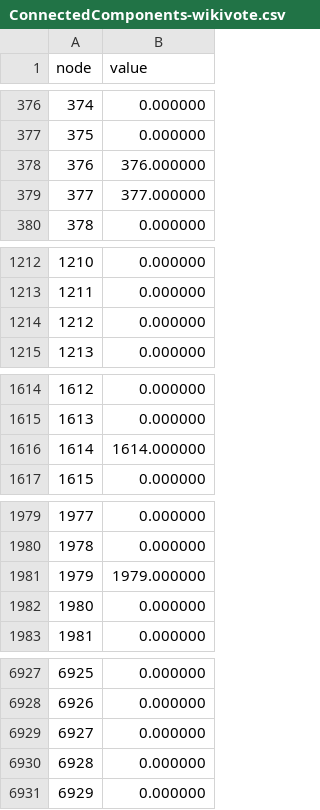
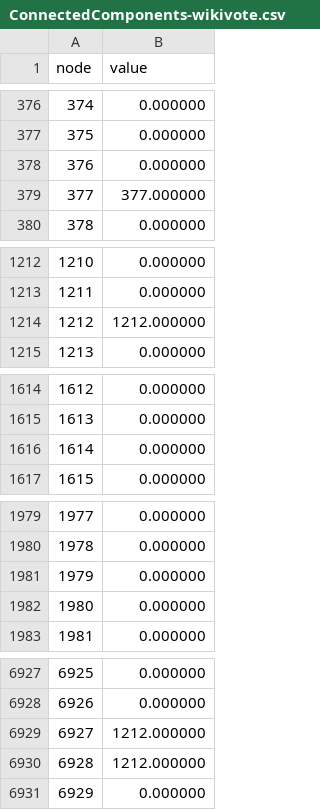
Before and after one commit to aFuerst/Graph-Analytics-Final-Proj, a CSV file: graphBLAS/savedata/ConnectedComponents-wikivote.csv, drawn as a sheet; only a part is shown, gaps mark what is left out; the diff covers the shown part only.

Commit message:
Every day i'm graphin'

```diff
--- a/graphBLAS/savedata/ConnectedComponents-wikivote.csv
+++ b/graphBLAS/savedata/ConnectedComponents-wikivote.csv
@@ -377,3 +377,3 @@ node,value
 375,0.000000
-376,376.000000
+376,0.000000
 377,377.000000
@@ -1213,3 +1213,3 @@ node,value
 1211,0.000000
-1212,0.000000
+1212,1212.000000
 1213,0.000000
@@ -1615,3 +1615,3 @@ node,value
 1613,0.000000
-1614,1614.000000
+1614,0.000000
 1615,0.000000
@@ -1980,3 +1980,3 @@ node,value
 1978,0.000000
-1979,1979.000000
+1979,0.000000
 1980,0.000000
@@ -6928,4 +6928,4 @@ node,value
 6926,0.000000
-6927,0.000000
-6928,0.000000
+6927,1212.000000
+6928,1212.000000
 6929,0.000000
```
Also changed, not shown: 1 edited cell elsewhere in this file, graphBLAS/savedata/shortestpath_times-bitcoin.csv, graphBLAS/savedata/shortestpath_times-enron.csv, 46 other files.
